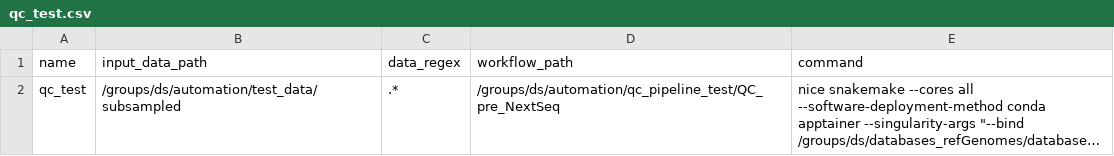
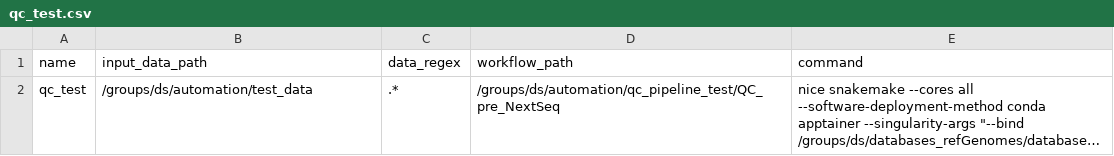
Before and after one commit to IKIM-Essen/workflow_automation, a CSV file: workflows/qc_test.csv, drawn as a sheet; long unchanged cells end in …; the diff names each change by its address in the sheet, - before the commit and + after, or states it on an @@ line.

```diff
--- a/workflows/qc_test.csv
+++ b/workflows/qc_test.csv
-B2 (input_data_path): /groups/ds/automation/test_data/subsampled
+B2 (input_data_path): /groups/ds/automation/test_data
```
Also changed, not shown: 2 other files.
